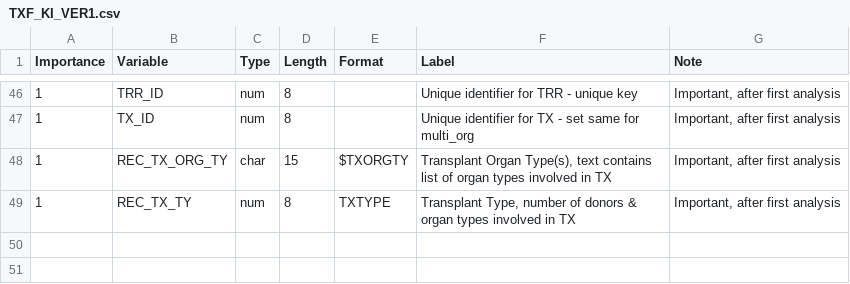
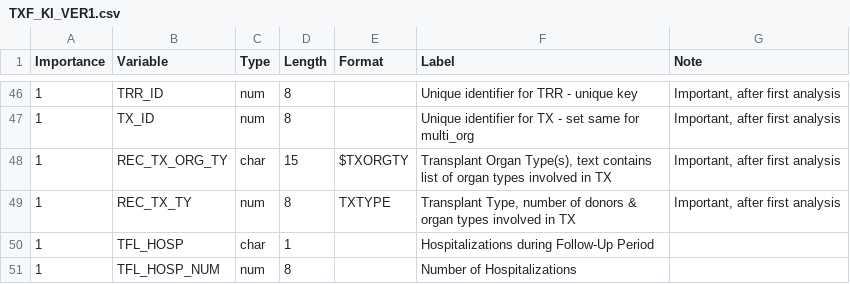
Before and after one commit to Reiskorn03/thesis_Woo, a CSV file: Data_Extraction/meta_datasets/TXF_KI_VER1.csv, drawn as a sheet; only a part is shown, gaps mark what is left out.

Commit message:
Starting Data Preprocessing & Small Changes

```diff
--- a/Data_Extraction/meta_datasets/TXF_KI_VER1.csv
+++ b/Data_Extraction/meta_datasets/TXF_KI_VER1.csv
@@ -49 +49,3 @@ Importance,Variable,Type,Length,Format,Label,Note
 1,REC_TX_TY,num,8,TXTYPE,"Transplant Type, number of donors & organ types involved in TX","Important, after first analysis"
+1,TFL_HOSP,char,1,,Hospitalizations during Follow-Up Period,
+1,TFL_HOSP_NUM,num,8,,Number of Hospitalizations,
```
Also changed, not shown: Data_Extraction/meta_datasets/TX_KI_VER1.csv, 7 other files.
